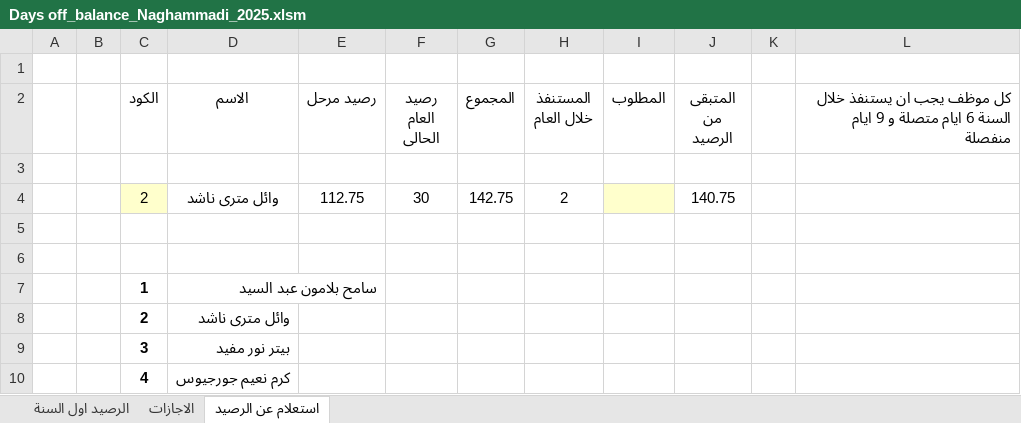
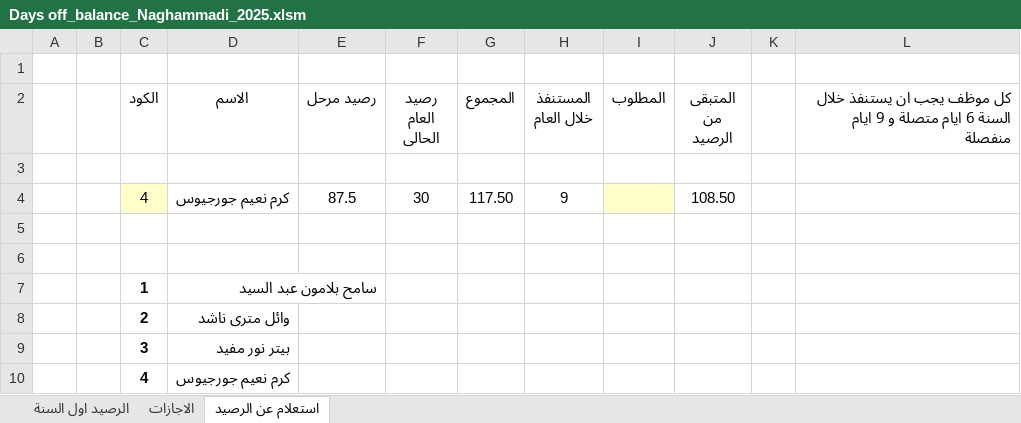
Before and after one commit to peternour/dayoffbalance, an Excel workbook: 2025/Days off_balance_Naghammadi_2025.xlsm, sheet استعلام عن الرصيد, drawn as a sheet; only a part is shown; values as stored, in another font and other column widths than the file's, no borders; removed rows and columns are numbered as before the commit, all else as after; the diff names each change by its address in the sheet, - before the commit and + after, or states it on an @@ line.

```diff
--- a/2025/Days off_balance_Naghammadi_2025.xlsm (sheet استعلام عن الرصيد)
+++ b/2025/Days off_balance_Naghammadi_2025.xlsm (sheet استعلام عن الرصيد)
-row 4:  |  | 2 | وائل مترى ناشد | 112.75 | 30 | 142.75 | 2 |  | 140.75
+row 4:  |  | 4 | كرم نعيم جورجيوس | 87.5 | 30 | 117.50 | 9 |  | 108.50
```
Also changed, not shown: sheet الاجازات, sheet الرصيد اول السنة, hidden cells.
